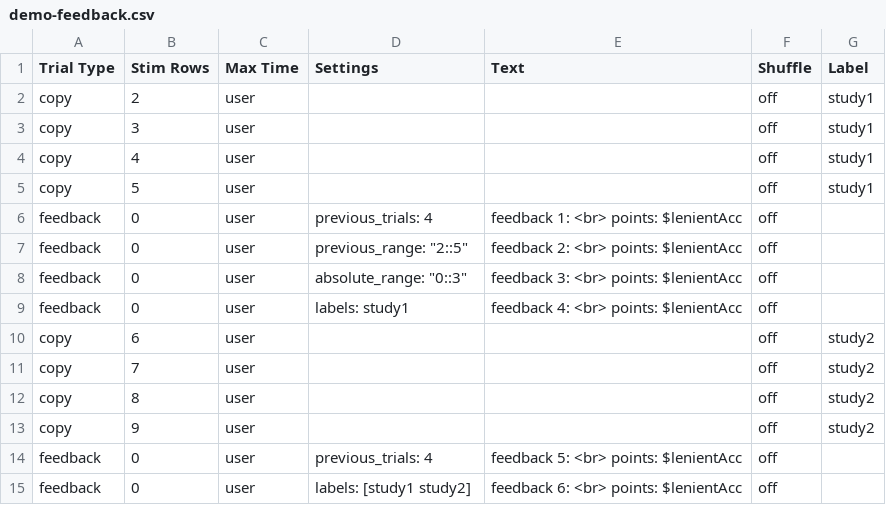
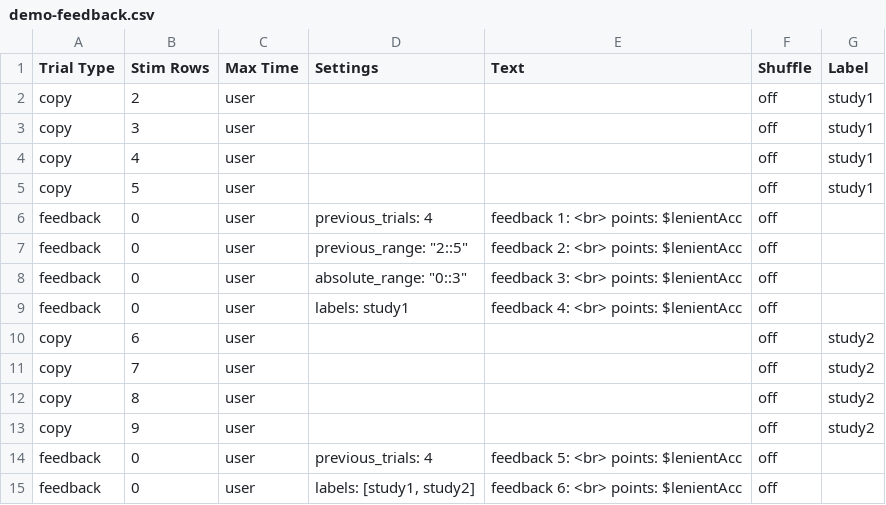
Before and after one commit to TysonKerr/Collector, a CSV file: Experiments/Demo/Procedure/demo-feedback.csv, drawn as a sheet.

```diff
--- a/Experiments/Demo/Procedure/demo-feedback.csv
+++ b/Experiments/Demo/Procedure/demo-feedback.csv
@@ -14,2 +14,2 @@ copy,9,user,,,off,study2
 feedback,0,user,previous_trials: 4,feedback 5: <br> points: $lenientAcc,off,
-feedback,0,user,labels: [study1 study2],feedback 6: <br> points: $lenientAcc,off,
+feedback,0,user,"labels: [study1, study2]",feedback 6: <br> points: $lenientAcc,off,
```
Also changed, not shown: Experiments/Demo/Procedure/demo-criterion-loop.csv, 6 other files.
